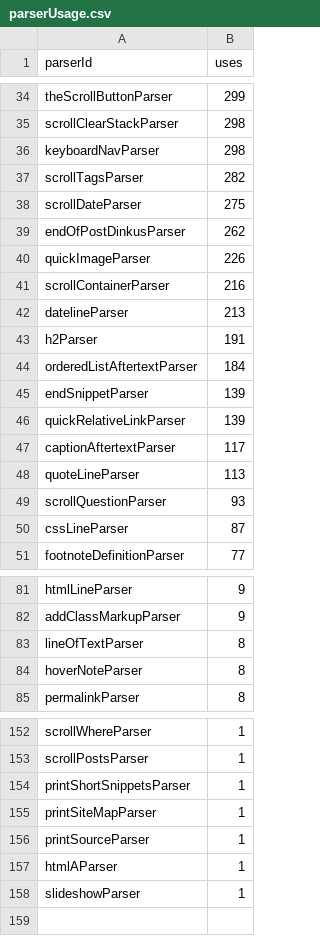
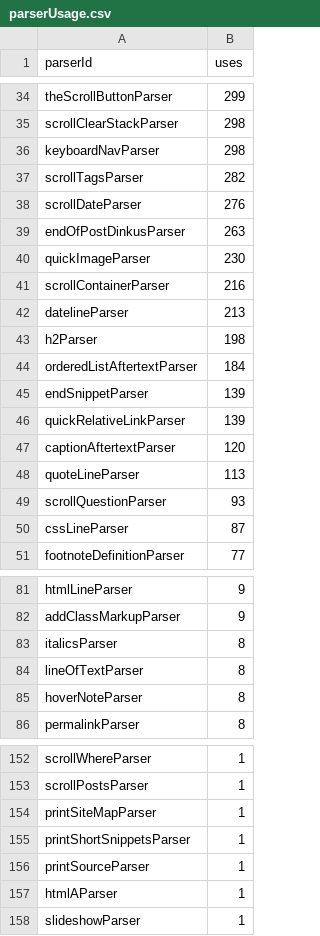
Before and after one commit to breck7/breckyunits.com, a CSV file: parserUsage.csv, drawn as a sheet; only a part is shown, gaps mark what is left out; the diff covers the shown part only.

```diff
--- a/parserUsage.csv
+++ b/parserUsage.csv
@@ -37,8 +37,8 @@ keyboardNavParser,298
 scrollTagsParser,282
-scrollDateParser,275
-endOfPostDinkusParser,262
-quickImageParser,226
+scrollDateParser,276
+endOfPostDinkusParser,263
+quickImageParser,230
 scrollContainerParser,216
 datelineParser,213
-h2Parser,191
+h2Parser,198
 orderedListAftertextParser,184
@@ -46,3 +46,3 @@ endSnippetParser,139
 quickRelativeLinkParser,139
-captionAftertextParser,117
+captionAftertextParser,120
 quoteLineParser,113
@@ -82,2 +82,3 @@ htmlLineParser,9
 addClassMarkupParser,9
+italicsParser,8
 lineOfTextParser,8
@@ -153,4 +153,4 @@ scrollWhereParser,1
 scrollPostsParser,1
+printSiteMapParser,1
 printShortSnippetsParser,1
-printSiteMapParser,1
 printSourceParser,1
```
Also changed, not shown: 2 added rows, 3 removed rows and 20 edited cells elsewhere in this file, 31 other files.
